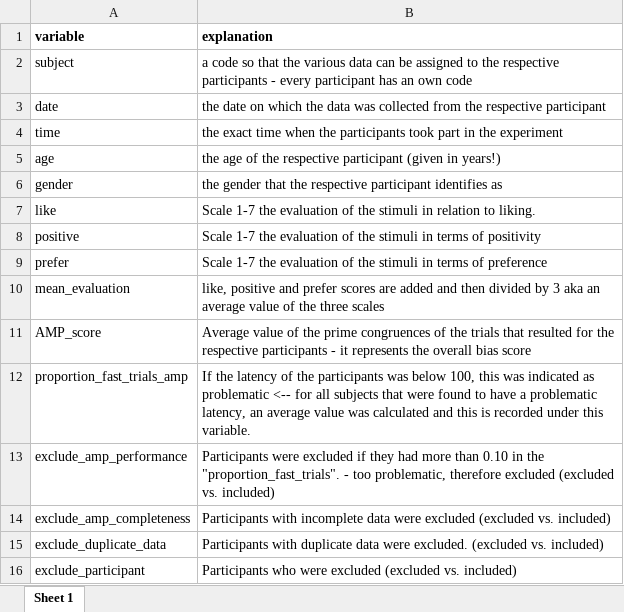
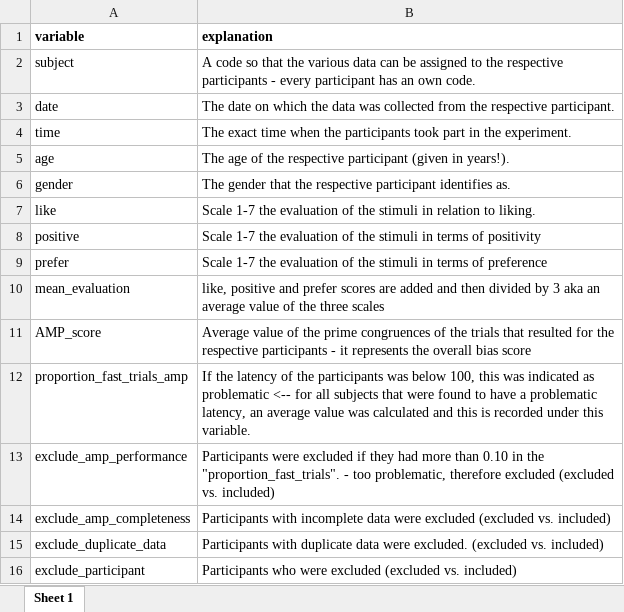
Before and after one commit to TinaP-Student/dpm-assignments, an Excel workbook: implicit evaluations study/data/processed/data_processed_codebook.xlsx, sheet Sheet 1, drawn as a sheet; values as stored, in another font and other column widths than the file's, no borders; the diff names each change by its address in the sheet, - before the commit and + after, or states it on an @@ line.

```diff
--- a/implicit evaluations study/data/processed/data_processed_codebook.xlsx (sheet Sheet 1)
+++ b/implicit evaluations study/data/processed/data_processed_codebook.xlsx (sheet Sheet 1)
-B2 (explanation): a code so that the various data can be assigned to the respective participants - every participant has an own code
+B2 (explanation): A code so that the various data can be assigned to the respective participants - every participant has an own code.
-B3 (explanation): the date on which the data was collected from the respective participant
+B3 (explanation): The date on which the data was collected from the respective participant.
-B4 (explanation): the exact time when the participants took part in the experiment
+B4 (explanation): The exact time when the participants took part in the experiment.
-B5 (explanation): the age of the respective participant (given in years!)
+B5 (explanation): The age of the respective participant (given in years!).
-B6 (explanation): the gender that the respective participant identifies as
+B6 (explanation): The gender that the respective participant identifies as.
```
Also changed, not shown: personality and race-IAT study/data/processed/data_processed_codebook.xlsx, 14 other files.
